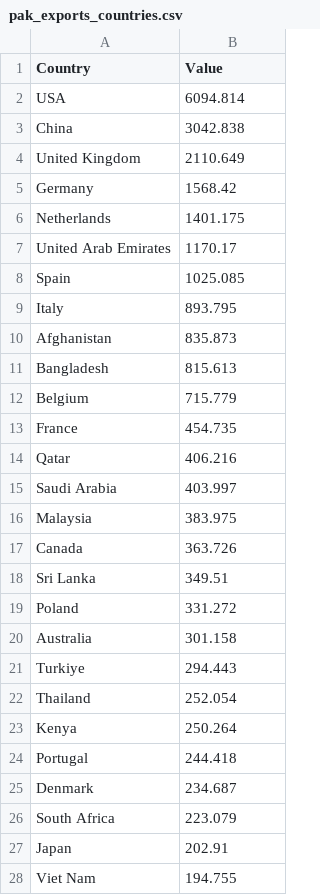
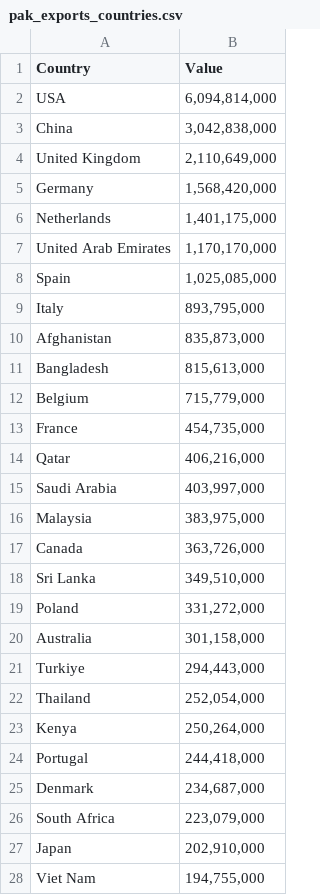
Before and after one commit to tanveerntu/examples_data, a CSV file: pak_exports_countries.csv, drawn as a sheet; only a part is shown; the diff covers the shown part only.

Commit message:
Add files via upload

```diff
--- a/pak_exports_countries.csv
+++ b/pak_exports_countries.csv
@@ -1,28 +1,28 @@
 Country,Value
-USA,6094.814
-China,3042.838
-United Kingdom,2110.649
-Germany,1568.42
-Netherlands,1401.175
-United Arab Emirates,1170.17
-Spain,1025.085
-Italy,893.795
-Afghanistan,835.873
-Bangladesh,815.613
-Belgium,715.779
-France,454.735
-Qatar,406.216
-Saudi Arabia,403.997
-Malaysia,383.975
-Canada,363.726
-Sri Lanka,349.51
-Poland,331.272
-Australia,301.158
-Turkiye,294.443
-Thailand,252.054
-Kenya,250.264
-Portugal,244.418
-Denmark,234.687
-South Africa,223.079
-Japan,202.91
-Viet Nam,194.755
+USA," 6,094,814,000 "
+China," 3,042,838,000 "
+United Kingdom," 2,110,649,000 "
+Germany," 1,568,420,000 "
+Netherlands," 1,401,175,000 "
+United Arab Emirates," 1,170,170,000 "
+Spain," 1,025,085,000 "
+Italy," 893,795,000 "
+Afghanistan," 835,873,000 "
+Bangladesh," 815,613,000 "
+Belgium," 715,779,000 "
+France," 454,735,000 "
+Qatar," 406,216,000 "
+Saudi Arabia," 403,997,000 "
+Malaysia," 383,975,000 "
+Canada," 363,726,000 "
+Sri Lanka," 349,510,000 "
+Poland," 331,272,000 "
+Australia," 301,158,000 "
+Turkiye," 294,443,000 "
+Thailand," 252,054,000 "
+Kenya," 250,264,000 "
+Portugal," 244,418,000 "
+Denmark," 234,687,000 "
+South Africa," 223,079,000 "
+Japan," 202,910,000 "
+Viet Nam," 194,755,000 "
```
Also changed, not shown: 73 edited cells elsewhere in this file.
